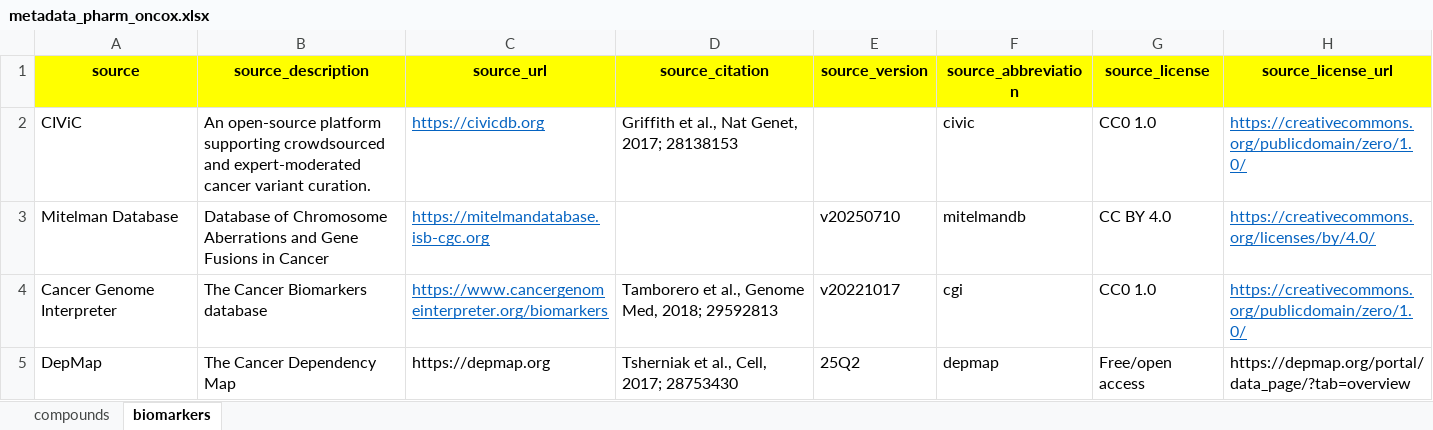
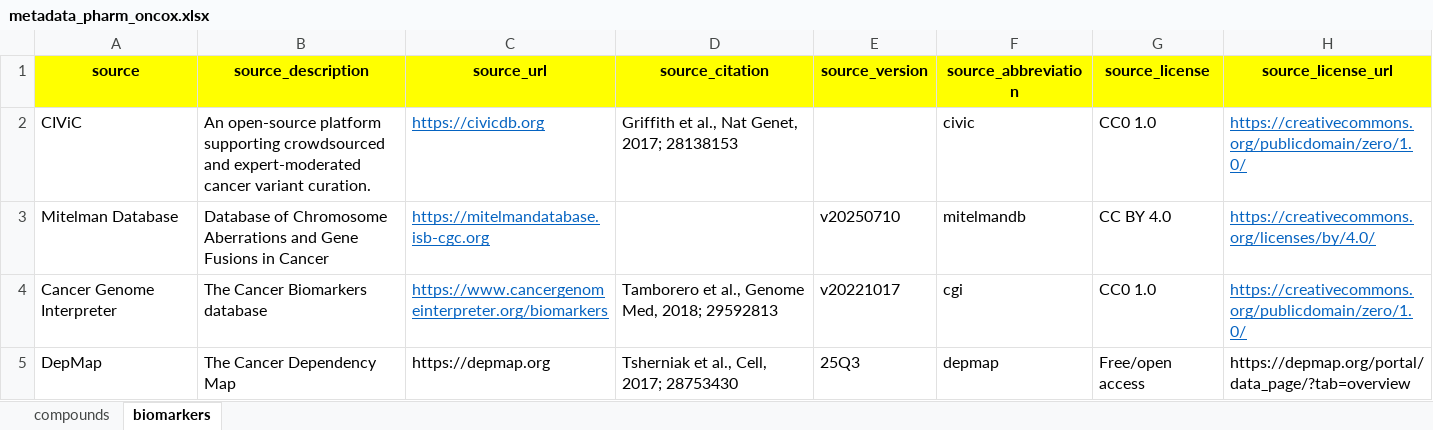
Before and after one commit to sigven/pharmOncoX, an Excel workbook: data-raw/metadata_pharm_oncox.xlsx, sheet biomarkers, drawn as a sheet; values as stored, in another font and other column widths than the file's, no borders; the diff names each change by its address in the sheet, - before the commit and + after, or states it on an @@ line.

```diff
--- a/data-raw/metadata_pharm_oncox.xlsx (sheet biomarkers)
+++ b/data-raw/metadata_pharm_oncox.xlsx (sheet biomarkers)
-E5 (source_version): 25Q2
+E5 (source_version): 25Q3
```
Also changed, not shown: sheet compounds, 3 other files.
